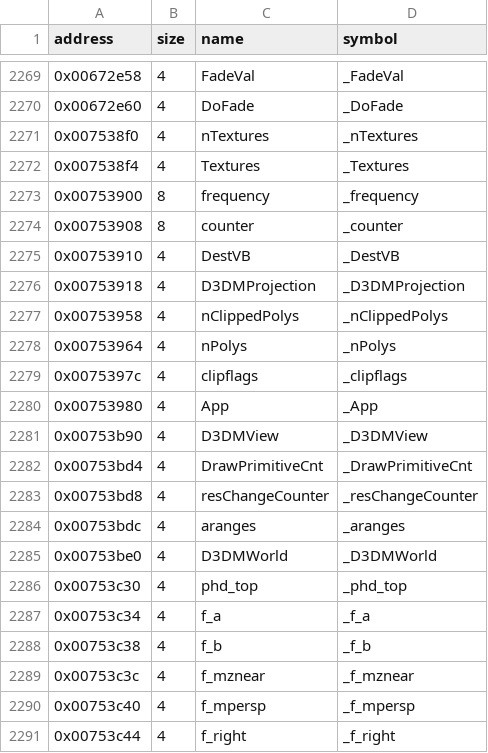
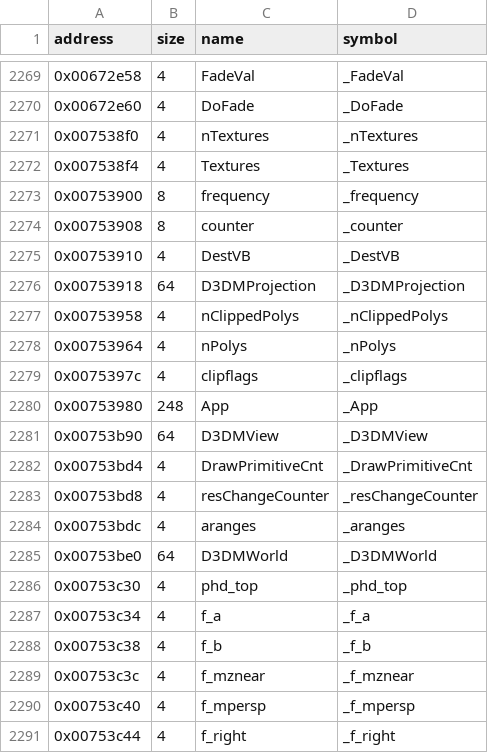
Before and after one commit to LostArtefacts/tr04, a CSV file: config/symbols.csv, drawn as a sheet; only a part is shown, gaps mark what is left out.

```diff
--- a/config/symbols.csv
+++ b/config/symbols.csv
@@ -2275,3 +2275,3 @@ address,size,name,symbol
 0x00753910,4,DestVB,_DestVB
-0x00753918,4,D3DMProjection,_D3DMProjection
+0x00753918,64,D3DMProjection,_D3DMProjection
 0x00753958,4,nClippedPolys,_nClippedPolys
@@ -2279,4 +2279,4 @@ address,size,name,symbol
 0x0075397c,4,clipflags,_clipflags
-0x00753980,4,App,_App
-0x00753b90,4,D3DMView,_D3DMView
+0x00753980,248,App,_App
+0x00753b90,64,D3DMView,_D3DMView
 0x00753bd4,4,DrawPrimitiveCnt,_DrawPrimitiveCnt
@@ -2284,3 +2284,3 @@ address,size,name,symbol
 0x00753bdc,4,aranges,_aranges
-0x00753be0,4,D3DMWorld,_D3DMWorld
+0x00753be0,64,D3DMWorld,_D3DMWorld
 0x00753c30,4,phd_top,_phd_top
```
Also changed, not shown: 4 other files.
